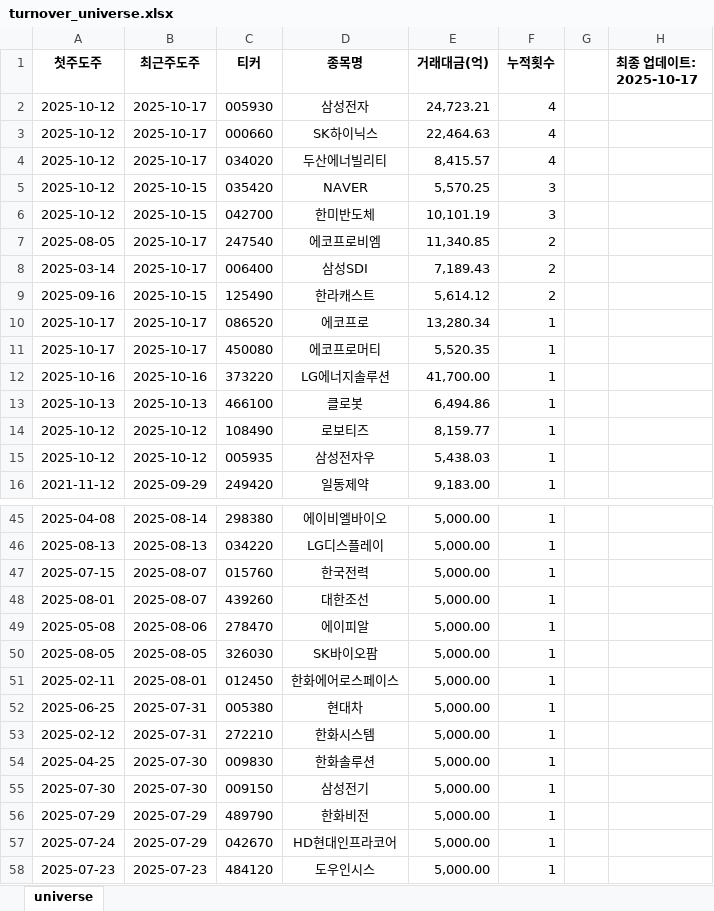
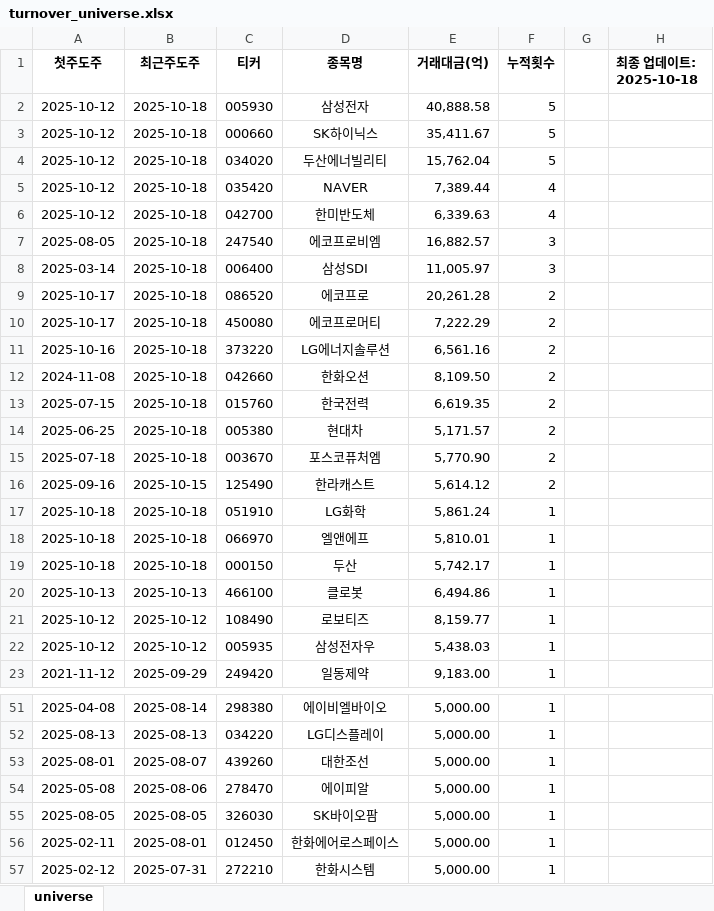
Before and after one commit to Logani-bot/S12, an Excel workbook: output/turnover_universe.xlsx, sheet universe, drawn as a sheet; only a part is shown, gaps mark what is left out; the shorter side is filled out with more unchanged rows; values as stored, in another font and other column widths than the file's, no borders; removed rows and columns are numbered as before the commit, all else as after; the diff covers the shown part only; the diff names each change by its address in the sheet, - before the commit and + after, or states it on an @@ line.

```diff
--- a/output/turnover_universe.xlsx (sheet universe)
+++ b/output/turnover_universe.xlsx (sheet universe)
-H1: 최종 업데이트: 2025-10-17
+H1: 최종 업데이트: 2025-10-18
-B2:B4 (최근주도주): 2025-10-17
+B2:B4 (최근주도주): 2025-10-18
-E2 (거래대금(억)): 24,723.21
+E2 (거래대금(억)): 40,888.58
-F2:F4 (누적횟수): 4
+F2:F4 (누적횟수): 5
-E3 (거래대금(억)): 22,464.63
+E3 (거래대금(억)): 35,411.67
-E4 (거래대금(억)): 8,415.57
+E4 (거래대금(억)): 15,762.04
-B5:B6 (최근주도주): 2025-10-15
+B5:B6 (최근주도주): 2025-10-18
-E5 (거래대금(억)): 5,570.25
+E5 (거래대금(억)): 7,389.44
-F5:F6 (누적횟수): 3
+F5:F6 (누적횟수): 4
-E6 (거래대금(억)): 10,101.19
+E6 (거래대금(억)): 6,339.63
-B7:B8 (최근주도주): 2025-10-17
+B7:B8 (최근주도주): 2025-10-18
-E7 (거래대금(억)): 11,340.85
+E7 (거래대금(억)): 16,882.57
-F7:F8 (누적횟수): 2
+F7:F8 (누적횟수): 3
-E8 (거래대금(억)): 7,189.43
+E8 (거래대금(억)): 11,005.97
+row 9: 2025-10-17 | 2025-10-18 | 086520 | 에코프로 | 20,261.28 | 2
+row 10: 2025-10-17 | 2025-10-18 | 450080 | 에코프로머티 | 7,222.29 | 2
+row 11: 2025-10-16 | 2025-10-18 | 373220 | LG에너지솔루션 | 6,561.16 | 2
+row 12: 2024-11-08 | 2025-10-18 | 042660 | 한화오션 | 8,109.50 | 2
+row 13: 2025-07-15 | 2025-10-18 | 015760 | 한국전력 | 6,619.35 | 2
+row 14: 2025-06-25 | 2025-10-18 | 005380 | 현대차 | 5,171.57 | 2
+row 15: 2025-07-18 | 2025-10-18 | 003670 | 포스코퓨처엠 | 5,770.90 | 2
-row 10: 2025-10-17 | 2025-10-17 | 086520 | 에코프로 | 13,280.34 | 1
-row 11: 2025-10-17 | 2025-10-17 | 450080 | 에코프로머티 | 5,520.35 | 1
-row 12: 2025-10-16 | 2025-10-16 | 373220 | LG에너지솔루션 | 41,700.00 | 1
+row 17: 2025-10-18 | 2025-10-18 | 051910 | LG화학 | 5,861.24 | 1
+row 18: 2025-10-18 | 2025-10-18 | 066970 | 엘앤에프 | 5,810.01 | 1
+row 19: 2025-10-18 | 2025-10-18 | 000150 | 두산 | 5,742.17 | 1
-row 47: 2025-07-15 | 2025-08-07 | 015760 | 한국전력 | 5,000.00 | 1
-row 52: 2025-06-25 | 2025-07-31 | 005380 | 현대차 | 5,000.00 | 1
```
Also changed, not shown: 2 removed rows elsewhere in this sheet, output/trading_signals.xlsx, 5 other files.
